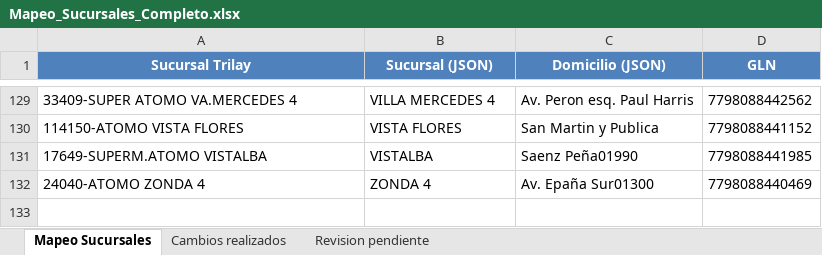
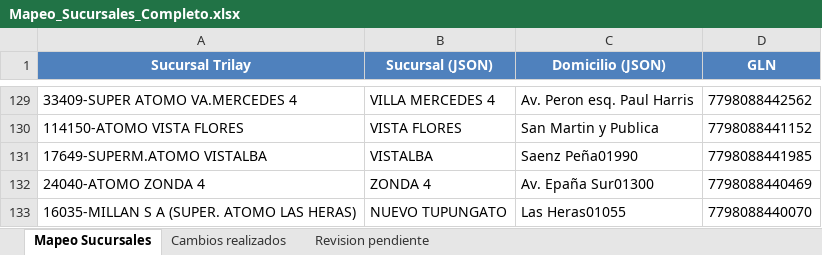
Before and after one commit to pasantes-talca/webscraping-trilay, an Excel workbook: data/Mapeo_Sucursales_Completo.xlsx, sheet Mapeo Sucursales, drawn as a sheet; only a part is shown, gaps mark what is left out; values as stored, in another font and other column widths than the file's, no borders; the diff names each change by its address in the sheet, - before the commit and + after, or states it on an @@ line.

```diff
--- a/data/Mapeo_Sucursales_Completo.xlsx (sheet Mapeo Sucursales)
+++ b/data/Mapeo_Sucursales_Completo.xlsx (sheet Mapeo Sucursales)
+row 133: 16035-MILLAN S A (SUPER. ATOMO LAS HERAS) | NUEVO TUPUNGATO | Las Heras01055 | 7798088440070
```
Also changed, not shown: 4 other files.
